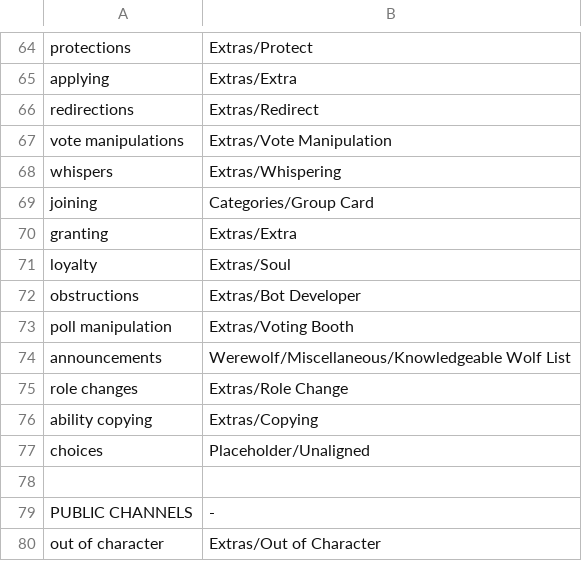
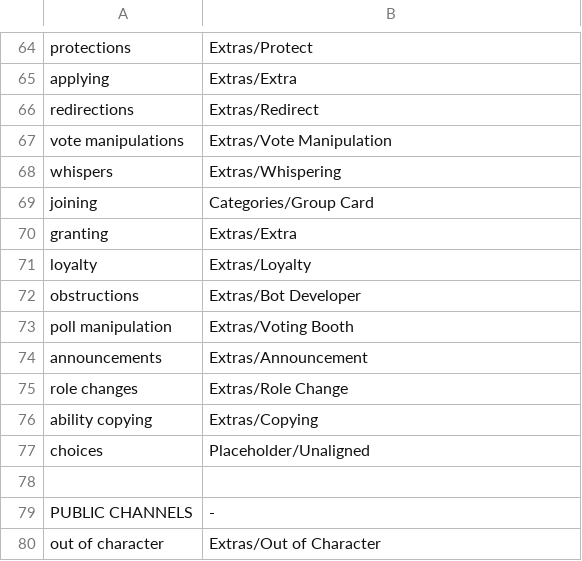
Before and after one commit to WerewolvesRevamped/Werewolves-Icons, a CSV file: replacements.csv, drawn as a sheet; only a part is shown, gaps mark what is left out.

Commit message:
Update replacements.csv

```diff
--- a/replacements.csv
+++ b/replacements.csv
@@ -70,6 +70,6 @@ joining,Categories/Group Card
 granting,Extras/Extra
-loyalty,Extras/Soul
+loyalty,Extras/Loyalty
 obstructions,Extras/Bot Developer
 poll manipulation,Extras/Voting Booth
-announcements,Werewolf/Miscellaneous/Knowledgeable Wolf List
+announcements,Extras/Announcement
 role changes,Extras/Role Change
```
